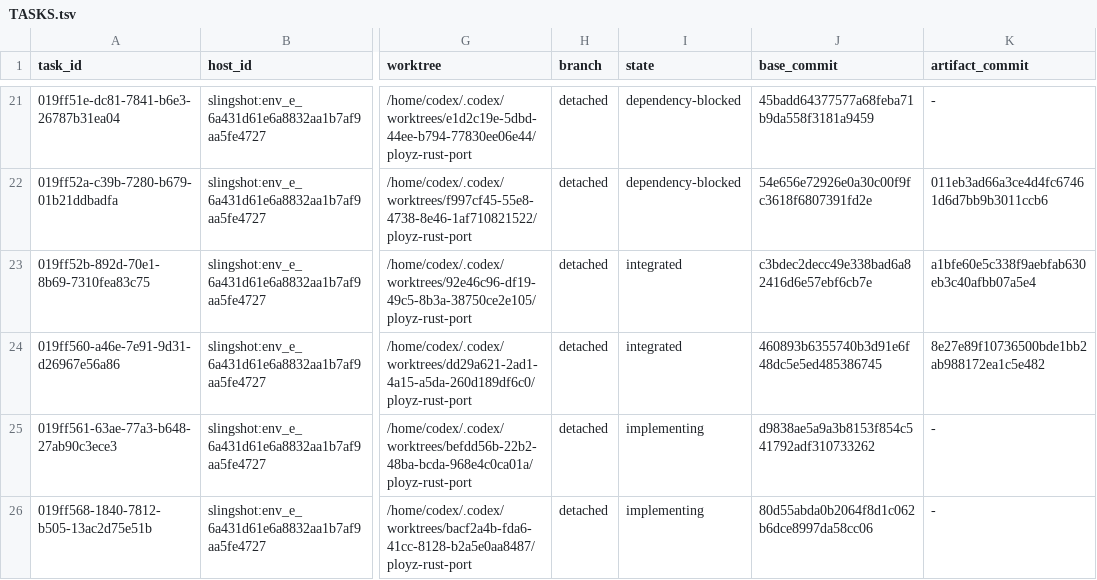
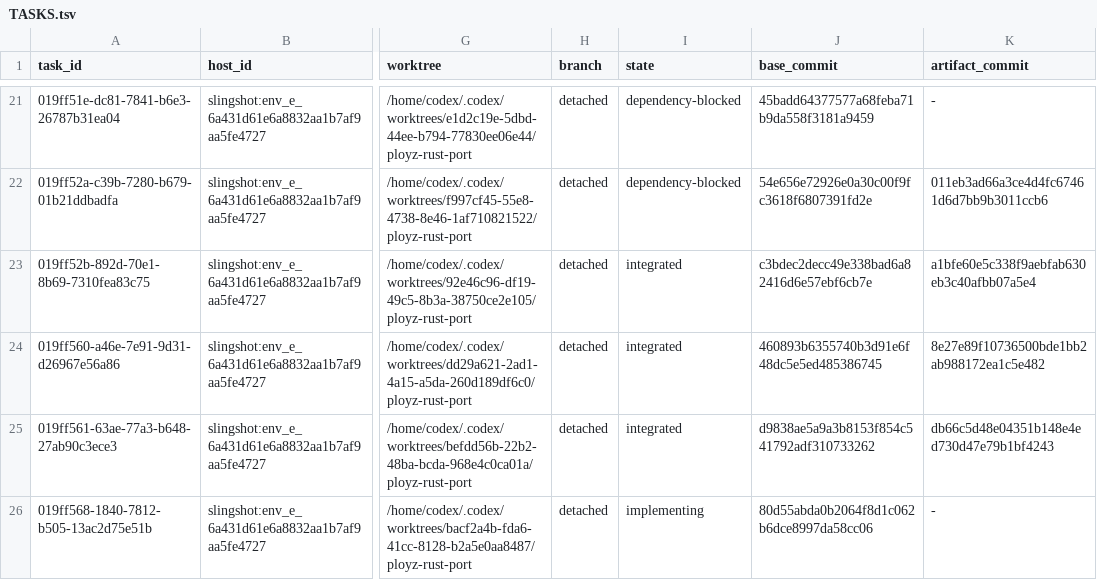
Before and after one commit to getployz/ployz-rust-port, a TSV file: migration/TASKS.tsv, drawn as a sheet; only a part is shown, gaps mark what is left out; the diff names each change by its address in the sheet, - before the commit and + after, or states it on an @@ line.

```diff
--- a/migration/TASKS.tsv
+++ b/migration/TASKS.tsv
-I25 (state): implementing
+I25 (state): integrated
-K25 (artifact_commit): -
+K25 (artifact_commit): db66c5d48e04351b148e4ed730d47e79b1bf4243
```
Also changed, not shown: migration/PACKAGES.tsv.
